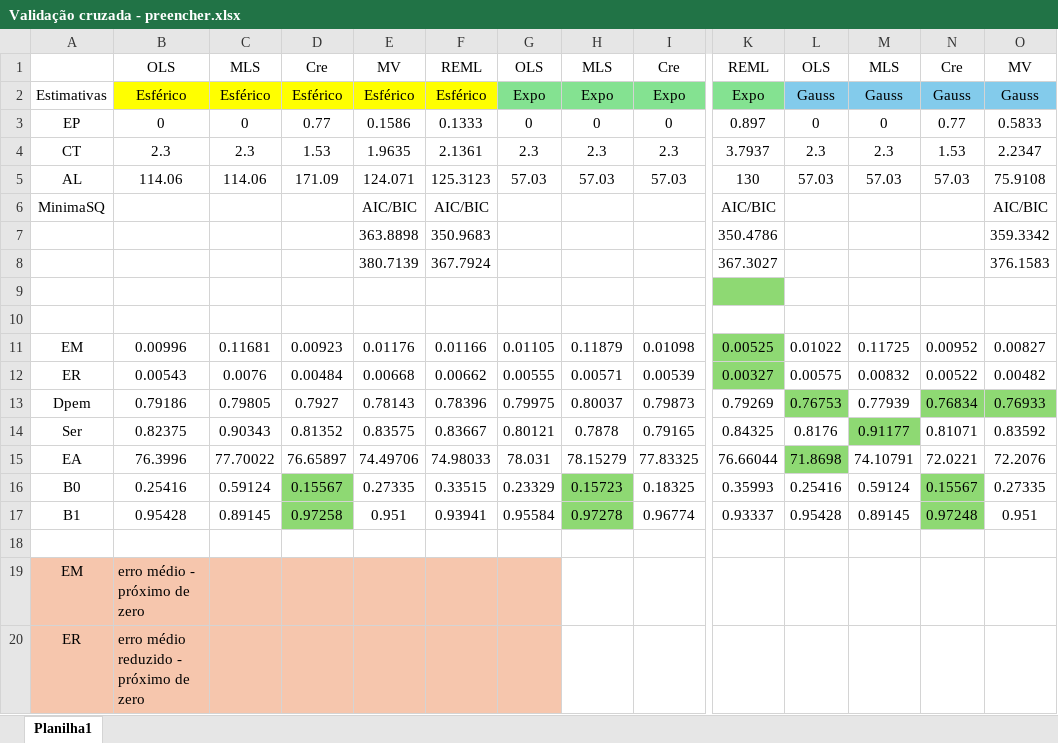
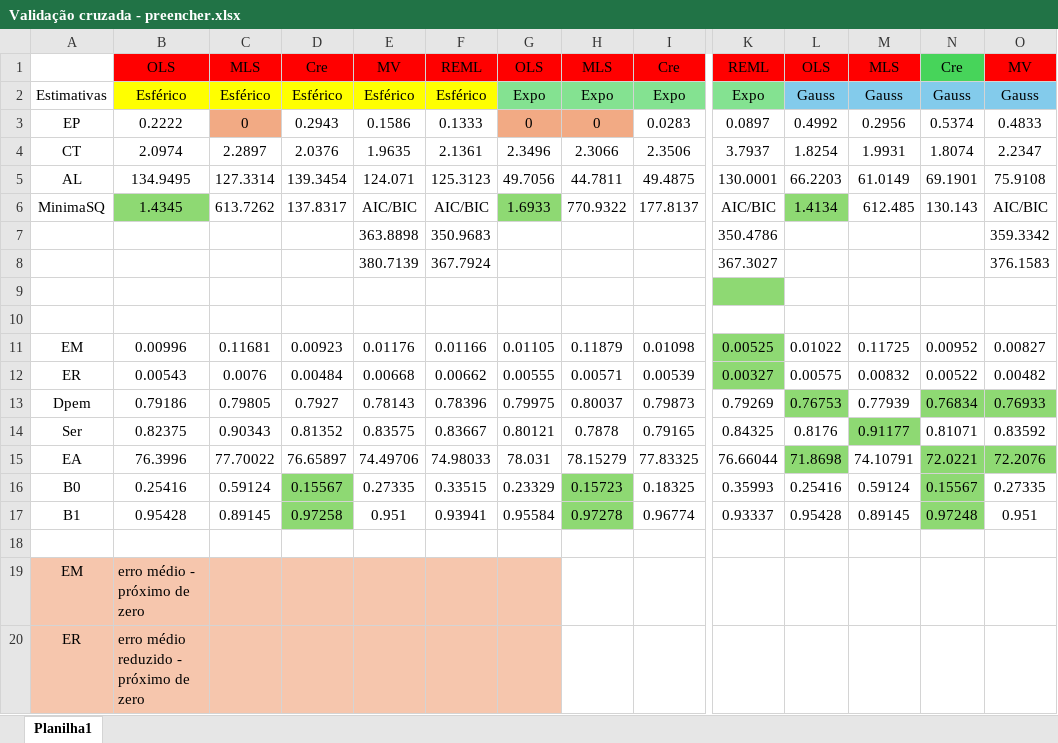
Before and after one commit to Leonardo-Migliorini/Atividades_aulas, an Excel workbook: Geoestatistica/Relatorio - Areia Fina/Validação cruzada - preencher.xlsx, sheet Planilha1, drawn as a sheet; only a part is shown, gaps mark what is left out; values as stored, in another font and other column widths than the file's, no borders; removed rows and columns are numbered as before the commit, all else as after; rows hold the shown columns only; the diff covers the shown part only; the diff names each change by its address in the sheet, - before the commit and + after, or states it on an @@ line.

```diff
--- a/Geoestatistica/Relatorio - Areia Fina/Validação cruzada - preencher.xlsx (sheet Planilha1)
+++ b/Geoestatistica/Relatorio - Areia Fina/Validação cruzada - preencher.xlsx (sheet Planilha1)
-B1:M1 fill: none
+B1:M1 fill: #FF0000
-N1 fill: none
+N1 fill: #47D45A
-O1 fill: none
+O1 fill: #FF0000
-B3: 0
+B3: 0.2222
-C3 fill: none
+C3 fill: #F2AA84
-D3: 0.77
+D3: 0.2943
-G3:H3 fill: none
+G3:H3 fill: #F2AA84
-I3: 0
+I3: 0.0283
-K3: 0.897
+K3: 0.0897
-L3: 0
+L3: 0.4992
-M3: 0
+M3: 0.2956
-N3: 0.77
+N3: 0.5374
-O3: 0.5833
+O3: 0.4833
-row 4: CT | 2.3 | 2.3 | 1.53 | 1.9635 | 2.1361 | 2.3 | 2.3 | 2.3 | 3.7937 | 2.3 | 2.3 | 1.53 | 2.2347
-row 5: AL | 114.06 | 114.06 | 171.09 | 124.071 | 125.3123 | 57.03 | 57.03 | 57.03 | 130 | 57.03 | 57.03 | 57.03 | 75.9108
-row 6: MinimaSQ |  |  |  | AIC/BIC | AIC/BIC |  |  |  | AIC/BIC |  |  |  | AIC/BIC
+row 4: CT | 2.0974 | 2.2897 | 2.0376 | 1.9635 | 2.1361 | 2.3496 | 2.3066 | 2.3506 | 3.7937 | 1.8254 | 1.9931 | 1.8074 | 2.2347
+row 5: AL | 134.9495 | 127.3314 | 139.3454 | 124.071 | 125.3123 | 49.7056 | 44.7811 | 49.4875 | 130.0001 | 66.2203 | 61.0149 | 69.1901 | 75.9108
+row 6: MinimaSQ | 1.4345 | 613.7262 | 137.8317 | AIC/BIC | AIC/BIC | 1.6933 | 770.9322 | 177.8137 | AIC/BIC | 1.4134 | 612.485 | 130.143 | AIC/BIC
-N15:O15 fill: none
+N15:O15 fill: #8ED973
```
Also changed, not shown: cell formats elsewhere in this sheet, 1 other file.
